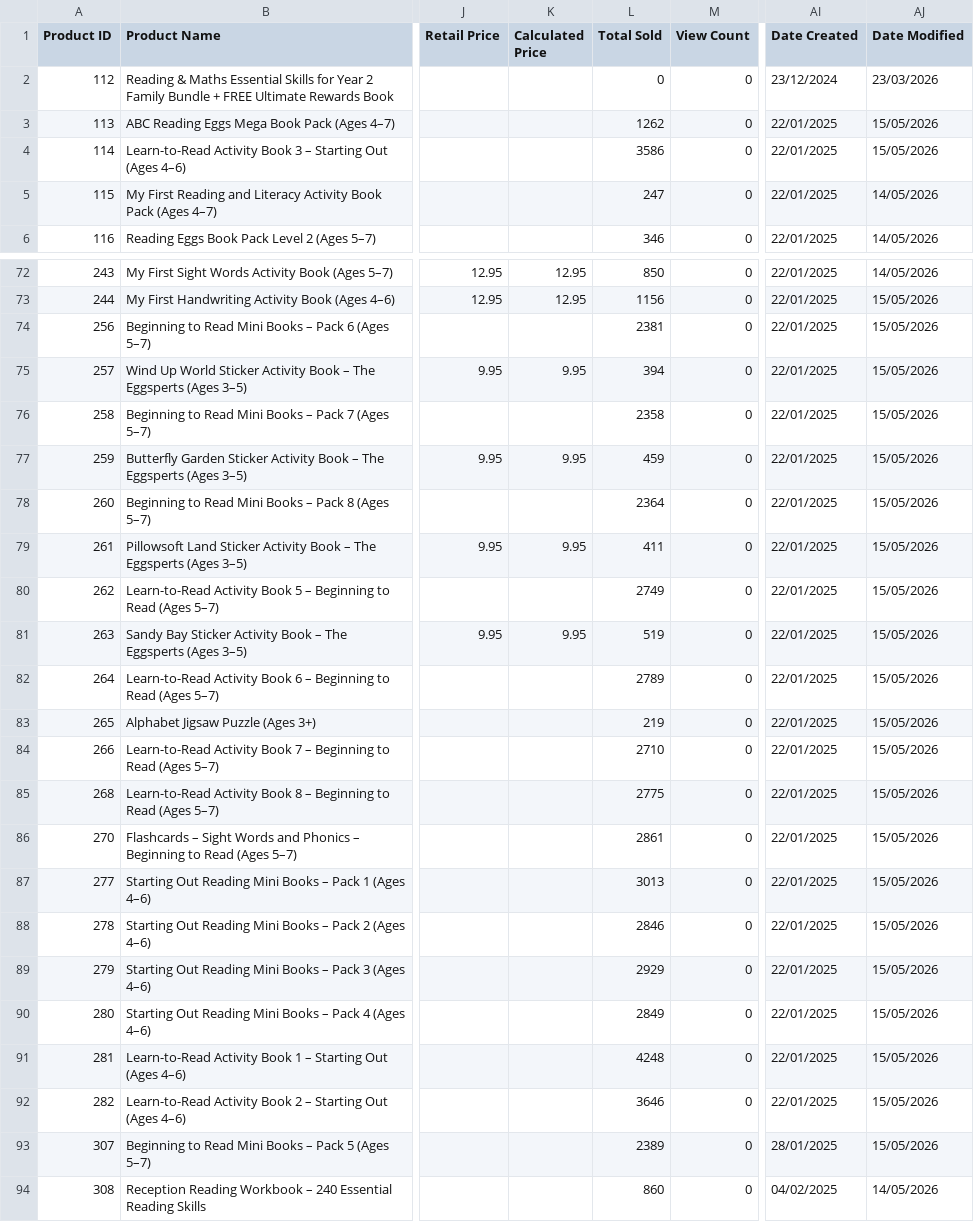
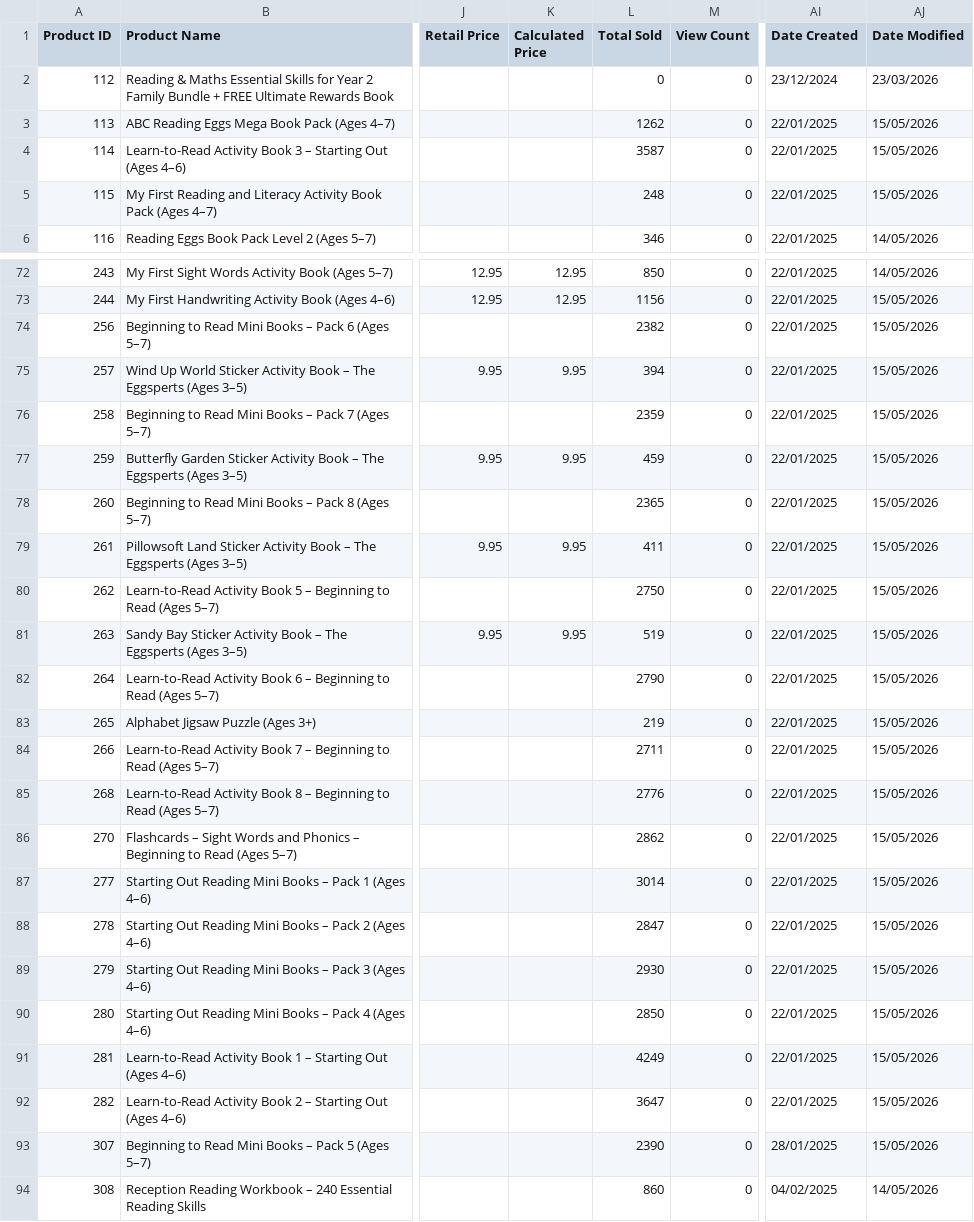
Before and after one commit to AsvineG/BookshopDashboard, a CSV file: products.csv, drawn as a sheet; only a part is shown, gaps mark what is left out; the diff covers the shown part only; the diff names each change by its address in the sheet, - before the commit and + after, or states it on an @@ line.

```diff
--- a/products.csv
+++ b/products.csv
-L4 (Total Sold): 3586
+L4 (Total Sold): 3587
-L5 (Total Sold): 247
+L5 (Total Sold): 248
-AJ5 (Date Modified): 14/05/2026
+AJ5 (Date Modified): 15/05/2026
-L74 (Total Sold): 2381
+L74 (Total Sold): 2382
-L76 (Total Sold): 2358
+L76 (Total Sold): 2359
-L78 (Total Sold): 2364
+L78 (Total Sold): 2365
-L80 (Total Sold): 2749
+L80 (Total Sold): 2750
-L82 (Total Sold): 2789
+L82 (Total Sold): 2790
-L84 (Total Sold): 2710
+L84 (Total Sold): 2711
-L85 (Total Sold): 2775
+L85 (Total Sold): 2776
-L86 (Total Sold): 2861
+L86 (Total Sold): 2862
-L87 (Total Sold): 3013
+L87 (Total Sold): 3014
-L88 (Total Sold): 2846
+L88 (Total Sold): 2847
-L89 (Total Sold): 2929
+L89 (Total Sold): 2930
-L90 (Total Sold): 2849
+L90 (Total Sold): 2850
-L91 (Total Sold): 4248
+L91 (Total Sold): 4249
-L92 (Total Sold): 3646
+L92 (Total Sold): 3647
-L93 (Total Sold): 2389
+L93 (Total Sold): 2390
```
Also changed, not shown: 2 edited cells elsewhere in this file, product_modifiers.csv, 1 other file.
